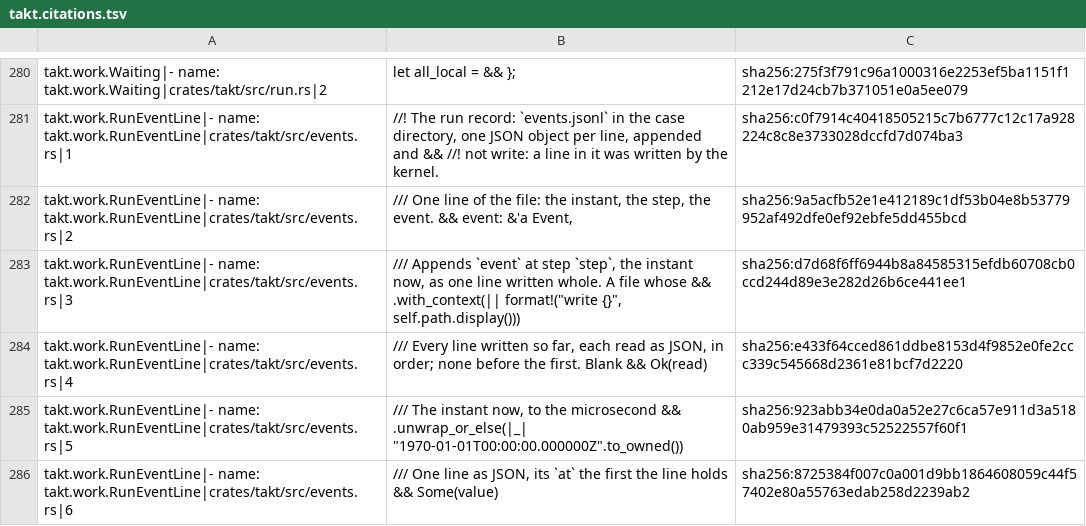
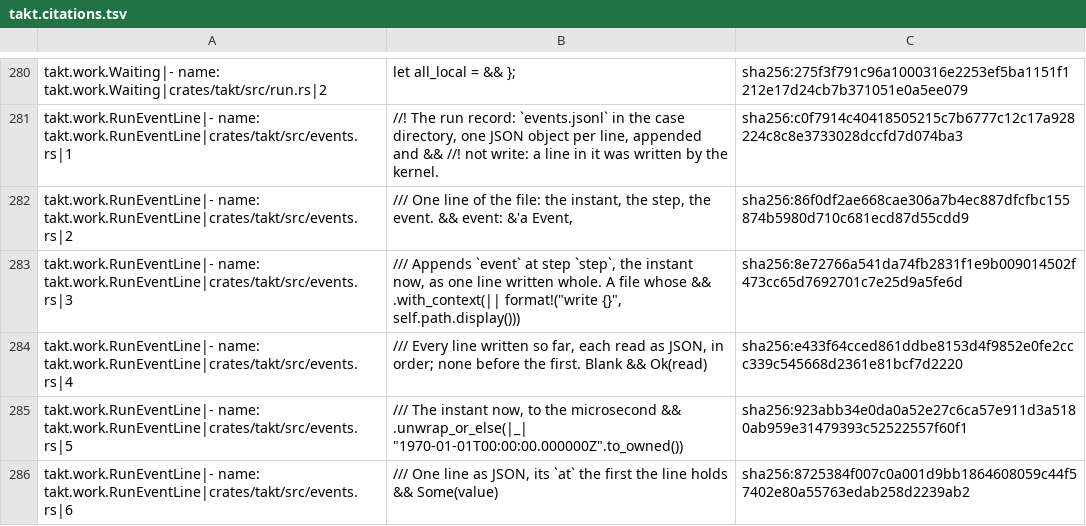
Before and after one commit to beyond10x/takt, a TSV file: ess/domains/takt.citations.tsv, drawn as a sheet; only a part is shown, gaps mark what is left out; the diff covers the shown part only.

```diff
--- a/ess/domains/takt.citations.tsv
+++ b/ess/domains/takt.citations.tsv
@@ -281,4 +281,4 @@ takt.work.Waiting|- name: takt.work.Waiting|crates/takt/src/run.rs|2	let all_loc
 takt.work.RunEventLine|- name: takt.work.RunEventLine|crates/takt/src/events.rs|1	//! The run record: `events.jsonl` in the case directory, one JSON object per line, appended and && //! not write: a line in it was written by the kernel.	sha256:c0f7914c40418505215c7b6777c12c17a928224c8c8e3733028dccfd7d074ba3
-takt.work.RunEventLine|- name: takt.work.RunEventLine|crates/takt/src/events.rs|2	/// One line of the file: the instant, the step, the event. && event: &'a Event,	sha256:9a5acfb52e1e412189c1df53b04e8b53779952af492dfe0ef92ebfe5dd455bcd
-takt.work.RunEventLine|- name: takt.work.RunEventLine|crates/takt/src/events.rs|3	/// Appends `event` at step `step`, the instant now, as one line written whole. A file whose && .with_context(|| format!("write {}", self.path.display()))	sha256:d7d68f6ff6944b8a84585315efdb60708cb0ccd244d89e3e282d26b6ce441ee1
+takt.work.RunEventLine|- name: takt.work.RunEventLine|crates/takt/src/events.rs|2	/// One line of the file: the instant, the step, the event. && event: &'a Event,	sha256:86f0df2ae668cae306a7b4ec887dfcfbc155874b5980d710c681ecd87d55cdd9
+takt.work.RunEventLine|- name: takt.work.RunEventLine|crates/takt/src/events.rs|3	/// Appends `event` at step `step`, the instant now, as one line written whole. A file whose && .with_context(|| format!("write {}", self.path.display()))	sha256:8e72766a541da74fb2831f1e9b009014502f473cc65d7692701c7e25d9a5fe6d
 takt.work.RunEventLine|- name: takt.work.RunEventLine|crates/takt/src/events.rs|4	/// Every line written so far, each read as JSON, in order; none before the first. Blank && Ok(read)	sha256:e433f64cced861ddbe8153d4f9852e0fe2ccc339c545668d2361e81bcf7d2220
```
Also changed, not shown: 12 added rows and 16 edited cells elsewhere in this file, 30 other files.
